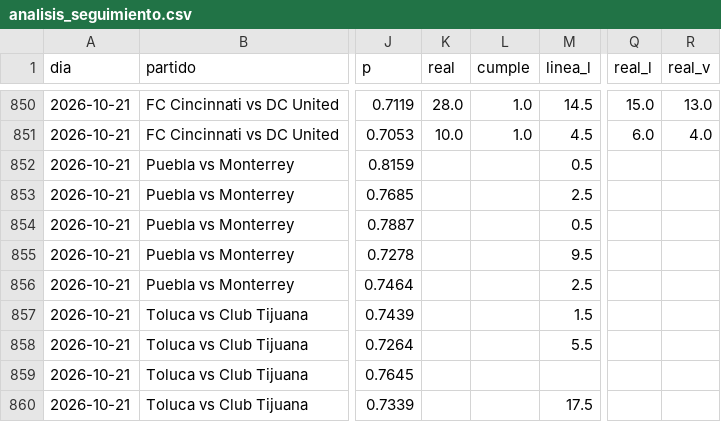
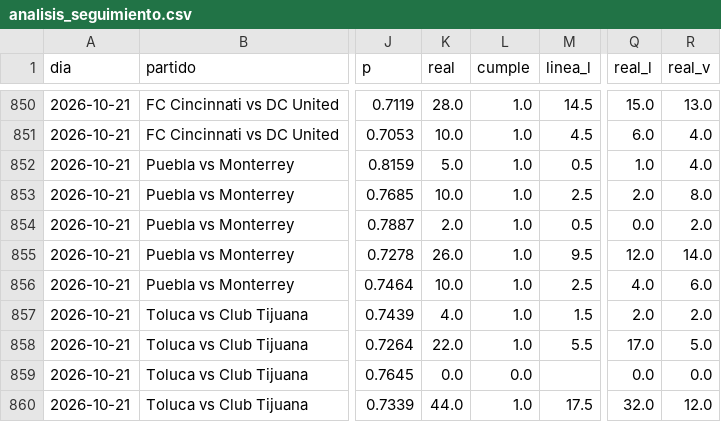
Before and after one commit to HectorMontiel/mundial-2026-predictor, a CSV file: analisis_seguimiento.csv, drawn as a sheet; only a part is shown, gaps mark what is left out; the diff covers the shown part only; the diff names each change by its address in the sheet, - before the commit and + after, or states it on an @@ line.

```diff
--- a/analisis_seguimiento.csv
+++ b/analisis_seguimiento.csv
-K852 (real): (empty)
+K852 (real): 5.0
-L852:L858 (cumple): (empty)
+L852:L858 (cumple): 1.0
-Q852 (real_l): (empty)
+Q852 (real_l): 1.0
-R852 (real_v): (empty)
+R852 (real_v): 4.0
-K853 (real): (empty)
+K853 (real): 10.0
-Q853 (real_l): (empty)
+Q853 (real_l): 2.0
-R853 (real_v): (empty)
+R853 (real_v): 8.0
-K854 (real): (empty)
+K854 (real): 2.0
-Q854 (real_l): (empty)
+Q854 (real_l): 0.0
-R854 (real_v): (empty)
+R854 (real_v): 2.0
-K855 (real): (empty)
+K855 (real): 26.0
-Q855 (real_l): (empty)
+Q855 (real_l): 12.0
-R855 (real_v): (empty)
+R855 (real_v): 14.0
-K856 (real): (empty)
+K856 (real): 10.0
-Q856 (real_l): (empty)
+Q856 (real_l): 4.0
-R856 (real_v): (empty)
+R856 (real_v): 6.0
-K857 (real): (empty)
+K857 (real): 4.0
-Q857 (real_l): (empty)
+Q857 (real_l): 2.0
-R857 (real_v): (empty)
+R857 (real_v): 2.0
-K858 (real): (empty)
+K858 (real): 22.0
-Q858 (real_l): (empty)
+Q858 (real_l): 17.0
-R858 (real_v): (empty)
+R858 (real_v): 5.0
-K859 (real): (empty)
+K859 (real): 0.0
-L859 (cumple): (empty)
+L859 (cumple): 0.0
-Q859 (real_l): (empty)
+Q859 (real_l): 0.0
-R859 (real_v): (empty)
+R859 (real_v): 0.0
-K860 (real): (empty)
+K860 (real): 44.0
-L860 (cumple): (empty)
+L860 (cumple): 1.0
-Q860 (real_l): (empty)
+Q860 (real_l): 32.0
-R860 (real_v): (empty)
+R860 (real_v): 12.0
```
Also changed, not shown: 5 moved rows and 96 edited cells elsewhere in this file, arriesgadas_seguimiento.csv, remates_fotmob_equipos.csv, 24 other files.
